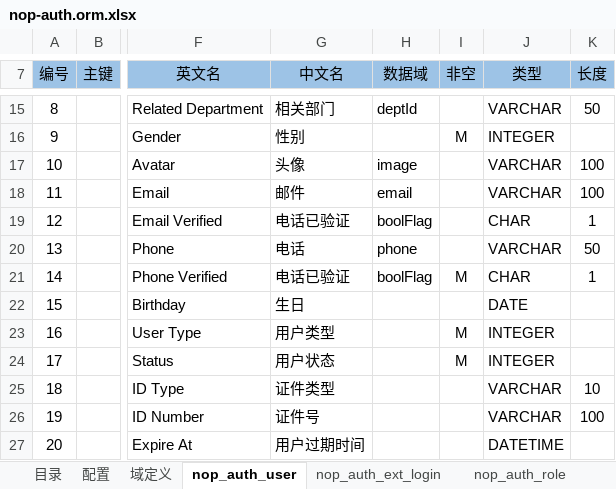
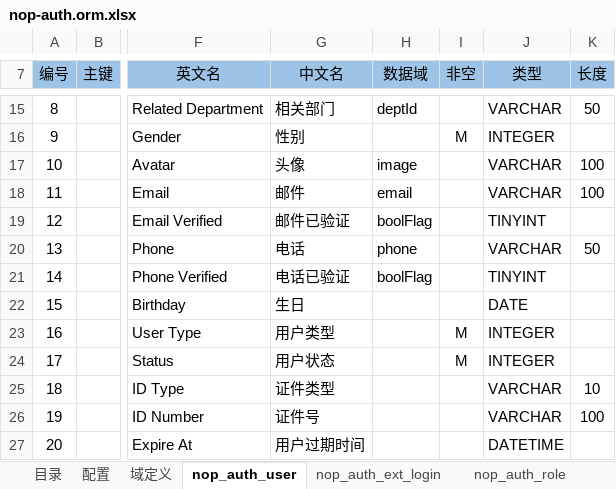
Before and after one commit to entropy-cloud/nop-entropy, an Excel workbook: nop-auth/model/nop-auth.orm.xlsx, sheet nop_auth_user, drawn as a sheet; only a part is shown, gaps mark what is left out; values as stored, in another font and other column widths than the file's, no borders; the diff names each change by its address in the sheet, - before the commit and + after, or states it on an @@ line.

```diff
--- a/nop-auth/model/nop-auth.orm.xlsx (sheet nop_auth_user)
+++ b/nop-auth/model/nop-auth.orm.xlsx (sheet nop_auth_user)
-G19 (中文名): 电话已验证
+G19 (中文名): 邮件已验证
-J19 (类型): CHAR
+J19 (类型): TINYINT
-K19 (长度): 1
+K19 (长度): (empty)
-I21 (非空): M
+I21 (非空): (empty)
-J21 (类型): CHAR
+J21 (类型): TINYINT
-K21 (长度): 1
+K21 (长度): (empty)
```
Also changed, not shown: 9 other files.
